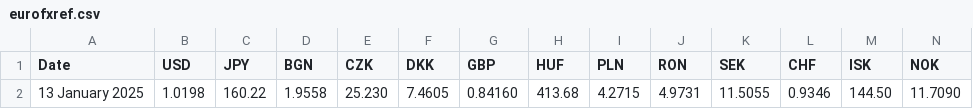
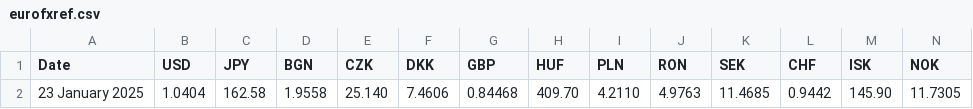
Before and after one commit to alexprengere/currencyconverter, a CSV file: currency_converter/eurofxref.csv, drawn as a sheet; only a part is shown; removed rows and columns are numbered as before the commit, all else as after; rows hold the shown columns only; the diff names each change by its address in the sheet, - before the commit and + after, or states it on an @@ line.

Commit message:
Update data

```diff
--- a/currency_converter/eurofxref.csv
+++ b/currency_converter/eurofxref.csv
-row 2: 13 January 2025 | 1.0198 | 160.22 | 1.9558 | 25.230 | 7.4605 | 0.84160 | 413.68 | 4.2715 | 4.9731 | 11.5055 | 0.9346 | 144.50 | 11.7090
+row 2: 23 January 2025 | 1.0404 | 162.58 | 1.9558 | 25.140 | 7.4606 | 0.84468 | 409.70 | 4.2110 | 4.9763 | 11.4685 | 0.9442 | 145.90 | 11.7305
```
Also changed, not shown: 1 other file.
